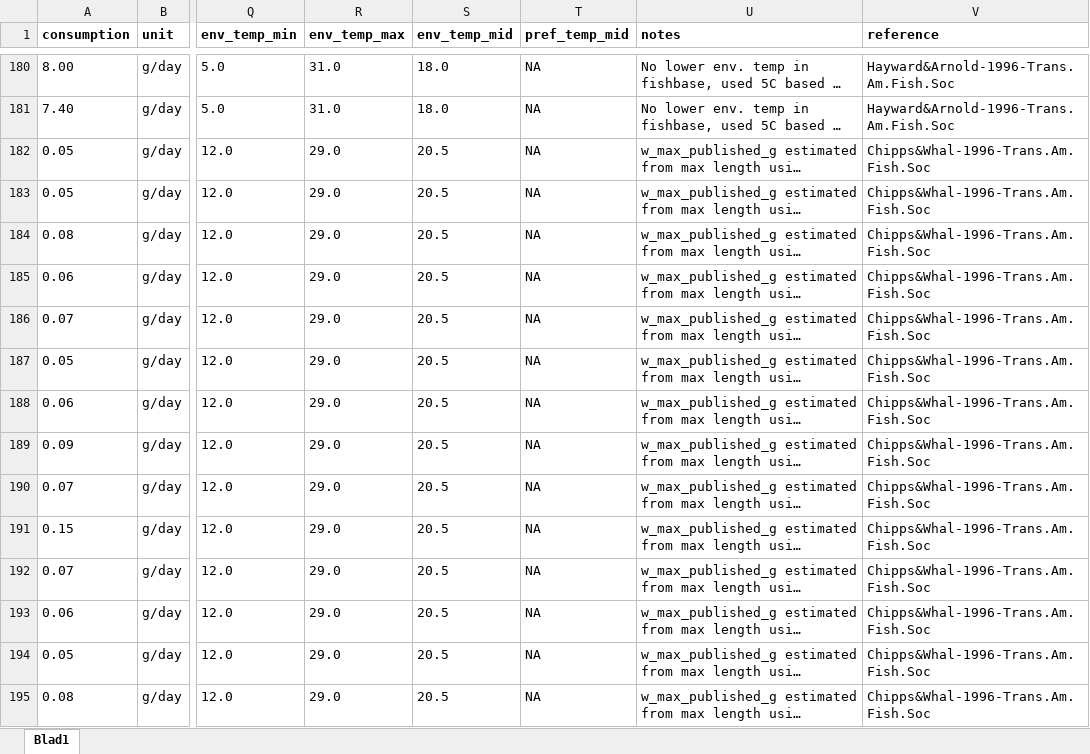
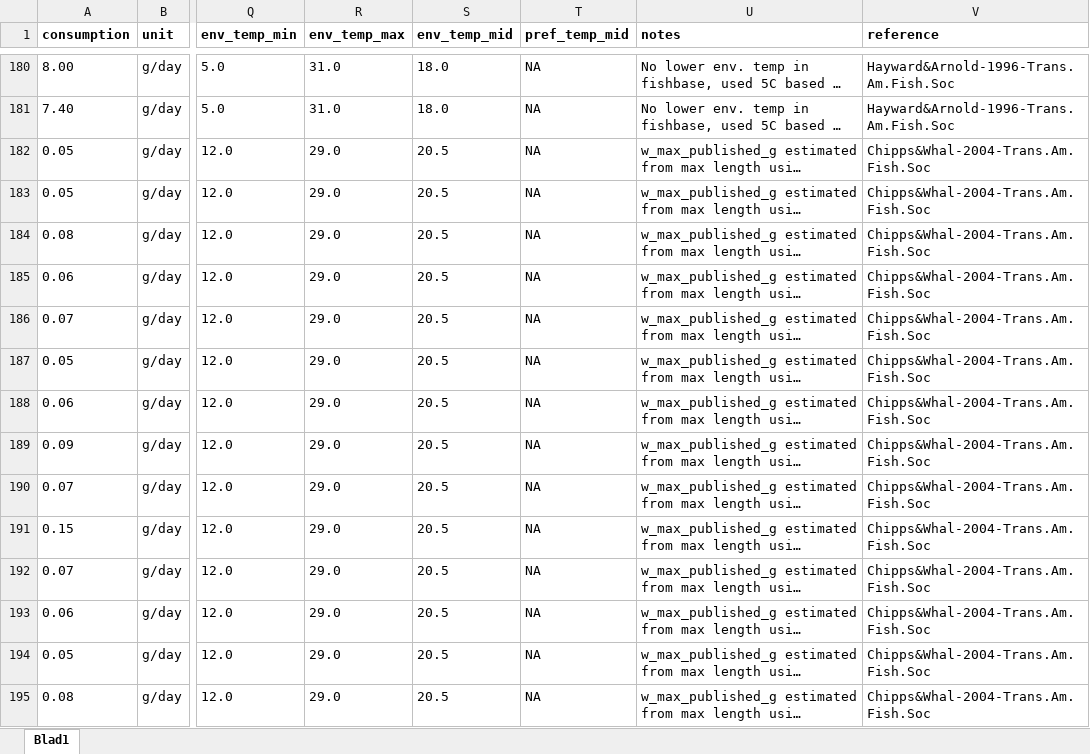
Before and after one commit to maxlindmark/scaling, an Excel workbook: data/consumption_data.xlsx, sheet Blad1, drawn as a sheet; only a part is shown, gaps mark what is left out; long unchanged cells end in …; values as stored, in another font and other column widths than the file's, no borders; the diff covers the shown part only; the diff names each change by its address in the sheet, - before the commit and + after, or states it on an @@ line.

```diff
--- a/data/consumption_data.xlsx (sheet Blad1)
+++ b/data/consumption_data.xlsx (sheet Blad1)
-V182:V195 (reference): Chipps&Whal-1996-Trans.Am.Fish.Soc
+V182:V195 (reference): Chipps&Whal-2004-Trans.Am.Fish.Soc
```
Also changed, not shown: 31 edited cells elsewhere in this sheet, data/e-mailing_authors_for_data.xlsx, data/growth_data.xlsx, 2 other files.
